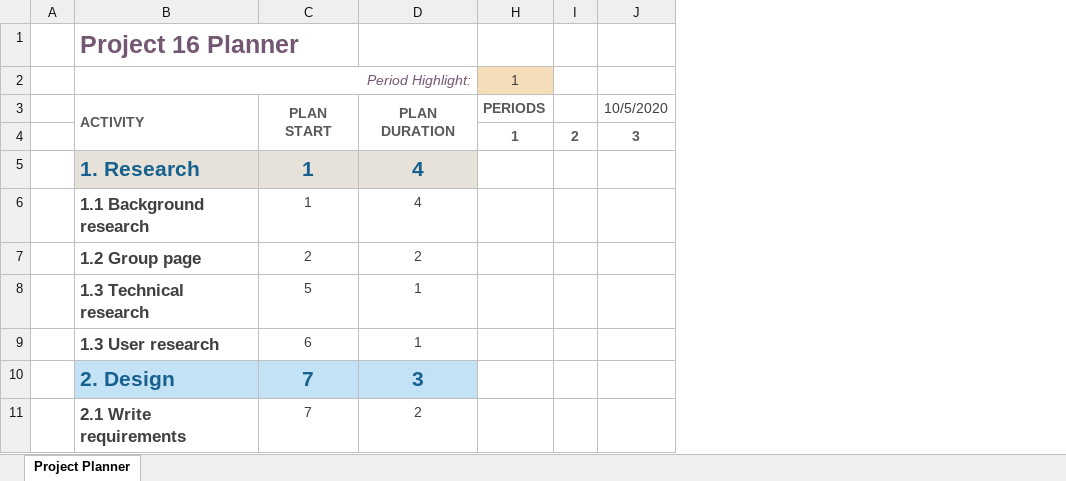
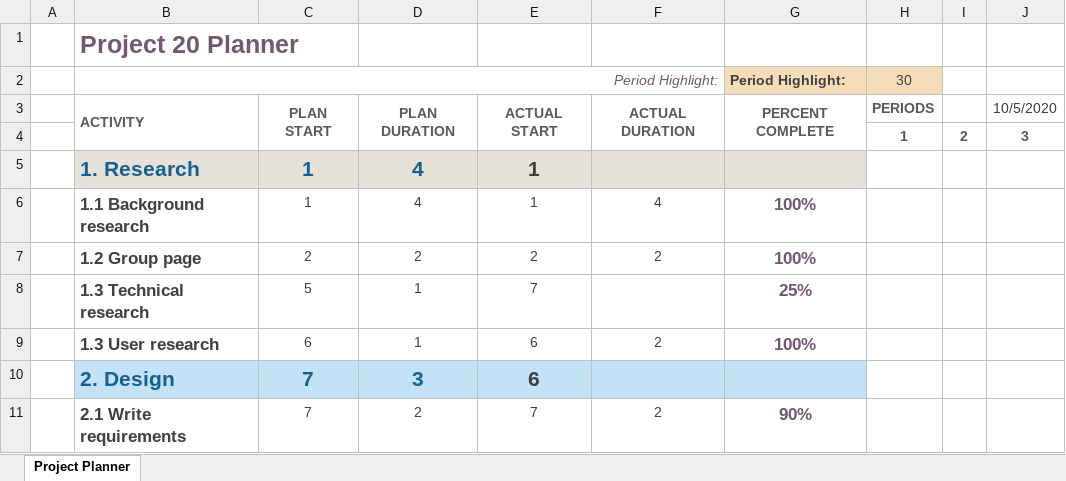
Before and after one commit to team10nb/PublicFiles, an Excel workbook: GANTT_new.xlsx, sheet Project Planner, drawn as a sheet; only a part is shown; values as stored, in another font and other column widths than the file's, no borders; conditional formats not drawn; the diff names each change by its address in the sheet, - before the commit and + after, or states it on an @@ line.

Commit message:
docs(README, Minutes, GANTT): update files

```diff
--- a/GANTT_new.xlsx (sheet Project Planner)
+++ b/GANTT_new.xlsx (sheet Project Planner)
@@ column E unhidden, rows 3-11: ACTUAL START |  | 1 | 1 | 2 | 7 | 6 | 6 | 7 @@
@@ column F unhidden, rows 3-11: ACTUAL DURATION |  |  | 4 | 2 |  | 2 |  | 2 @@
@@ column G (Period Highlight:) unhidden, rows 3-11: PERCENT COMPLETE |  |  | 100% | 100% | 25% | 100% |  | 90% @@
-B1 (Period Highlight:): Project 16 Planner
+B1 (Period Highlight:): Project 20 Planner
-H2: 1
+H2: 30
```
Also changed, not shown: hidden cells, 9 other files.
